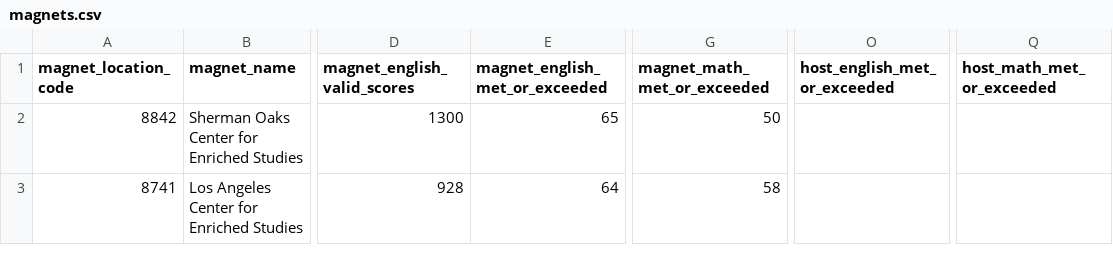
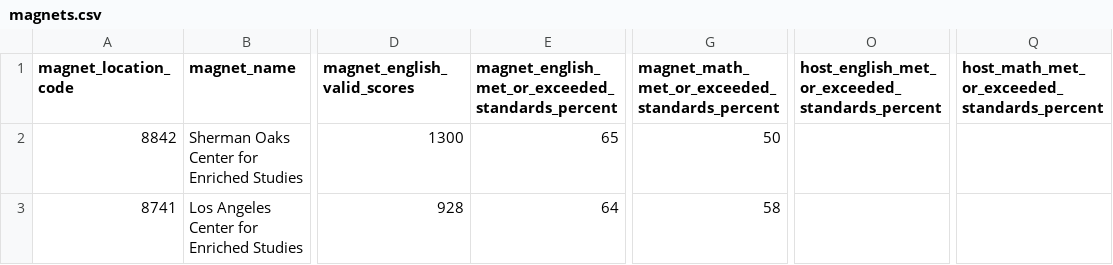
Before and after one commit to datadesk/la-magnets-2016-test-scores, a CSV file: magnets.csv, drawn as a sheet; only a part is shown, gaps mark what is left out; the diff names each change by its address in the sheet, - before the commit and + after, or states it on an @@ line.

Commit message:
More

```diff
--- a/magnets.csv
+++ b/magnets.csv
-E1: magnet_english_met_or_exceeded
+E1: magnet_english_met_or_exceeded_standards_percent
-G1: magnet_math_met_or_exceeded
+G1: magnet_math_met_or_exceeded_standards_percent
-O1: host_english_met_or_exceeded
+O1: host_english_met_or_exceeded_standards_percent
-Q1: host_math_met_or_exceeded
+Q1: host_math_met_or_exceeded_standards_percent
```
